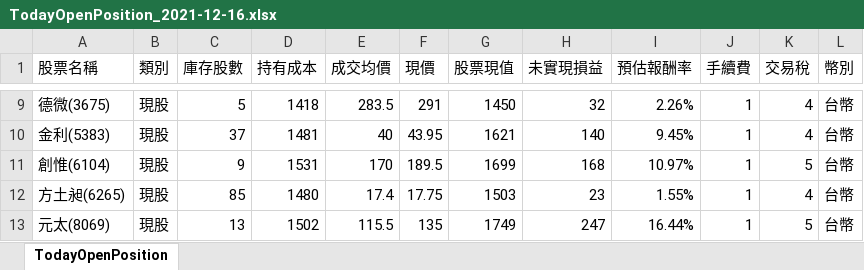
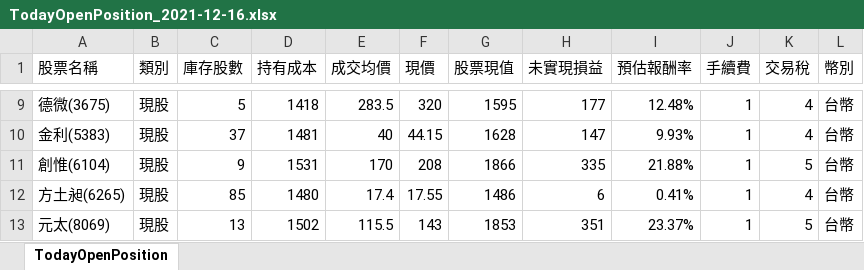
Before and after one commit to raywugithub/GoodInfo, an Excel workbook: TodayOpenPosition_2021-12-16.xlsx, sheet TodayOpenPosition, drawn as a sheet; only a part is shown, gaps mark what is left out; values as stored, in another font and other column widths than the file's, no borders; the diff covers the shown part only; the diff names each change by its address in the sheet, - before the commit and + after, or states it on an @@ line.

```diff
--- a/TodayOpenPosition_2021-12-16.xlsx (sheet TodayOpenPosition)
+++ b/TodayOpenPosition_2021-12-16.xlsx (sheet TodayOpenPosition)
-F9 (現價): 291
+F9 (現價): 320
-G9 (股票現值): 1450
+G9 (股票現值): 1595
-H9 (未實現損益): 32
+H9 (未實現損益): 177
-I9 (預估報酬率): 2.26%
+I9 (預估報酬率): 12.48%
-F10 (現價): 43.95
+F10 (現價): 44.15
-G10 (股票現值): 1621
+G10 (股票現值): 1628
-H10 (未實現損益): 140
+H10 (未實現損益): 147
-I10 (預估報酬率): 9.45%
+I10 (預估報酬率): 9.93%
-F11 (現價): 189.5
+F11 (現價): 208
-G11 (股票現值): 1699
+G11 (股票現值): 1866
-H11 (未實現損益): 168
+H11 (未實現損益): 335
-I11 (預估報酬率): 10.97%
+I11 (預估報酬率): 21.88%
-F12 (現價): 17.75
+F12 (現價): 17.55
-G12 (股票現值): 1503
+G12 (股票現值): 1486
-H12 (未實現損益): 23
+H12 (未實現損益): 6
-I12 (預估報酬率): 1.55%
+I12 (預估報酬率): 0.41%
-F13 (現價): 135
+F13 (現價): 143
-G13 (股票現值): 1749
+G13 (股票現值): 1853
-H13 (未實現損益): 247
+H13 (未實現損益): 351
-I13 (預估報酬率): 16.44%
+I13 (預估報酬率): 23.37%
```
Also changed, not shown: 30 edited cells elsewhere in this sheet, TodayOpenPosition_2021-12-16_.xlsx, 2 other files.
